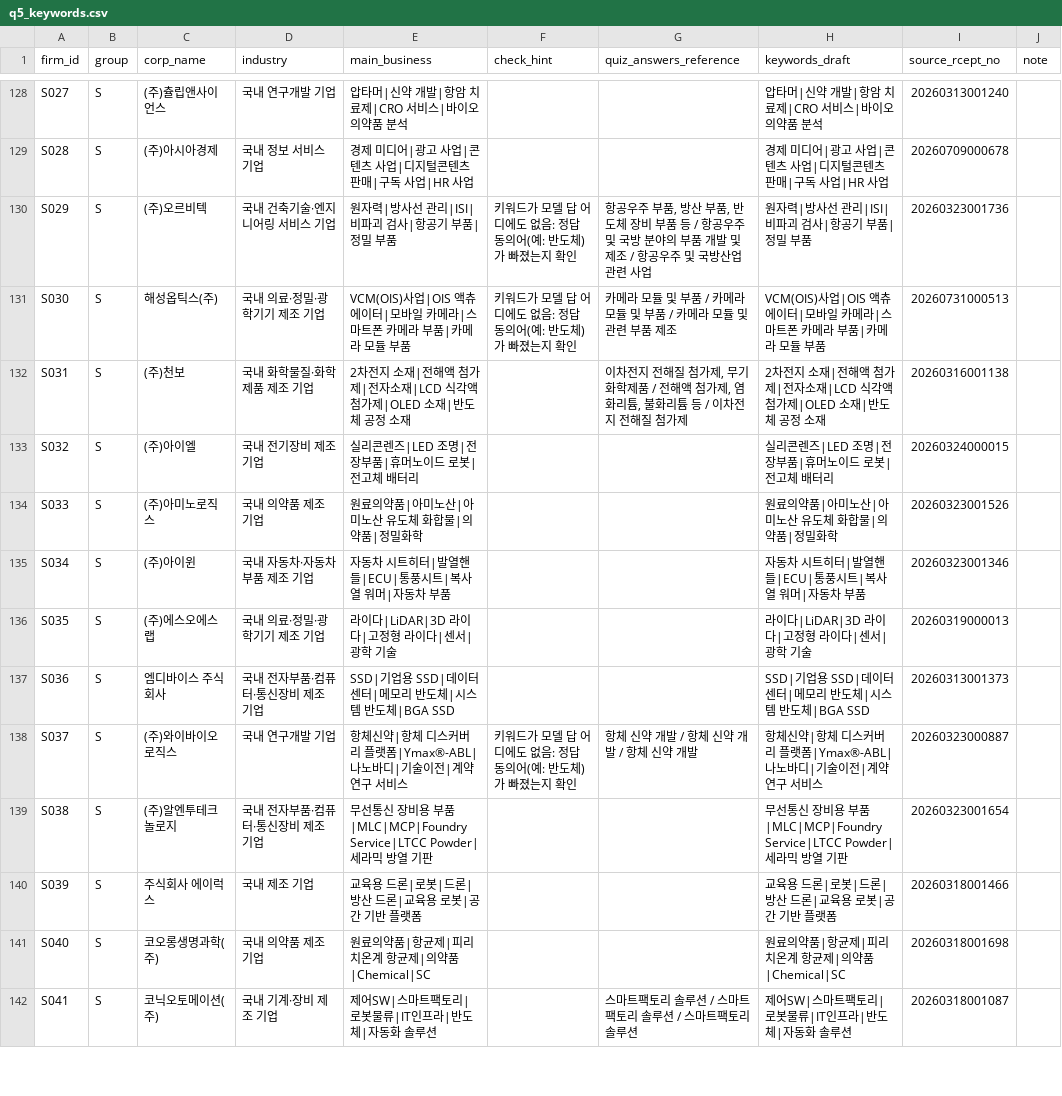
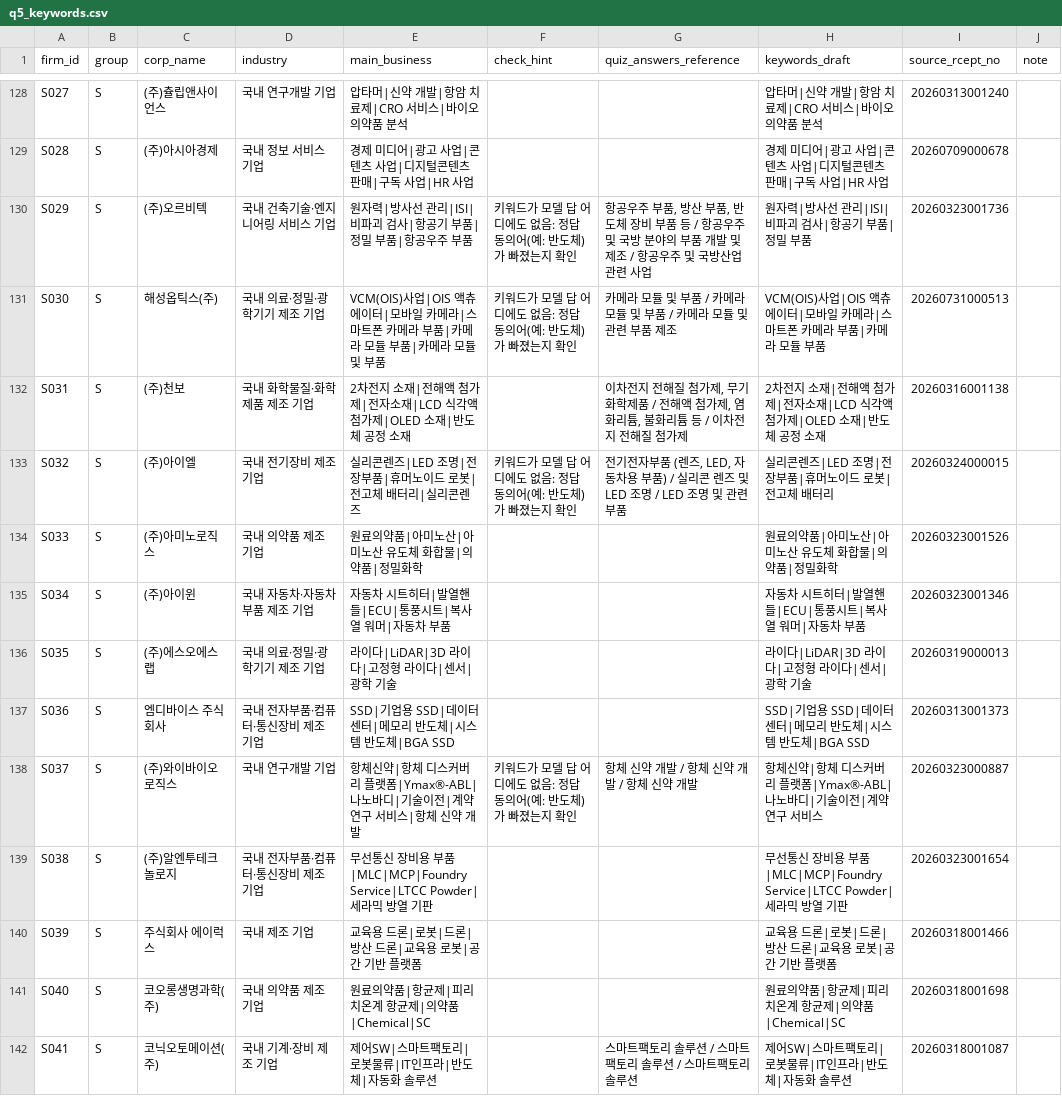
Before and after one commit to caxios/llm-FSA-evaluation, a CSV file: data/ground_truth/q5_keywords.csv, drawn as a sheet; only a part is shown, gaps mark what is left out; the diff covers the shown part only.

```diff
--- a/data/ground_truth/q5_keywords.csv
+++ b/data/ground_truth/q5_keywords.csv
@@ -129,6 +129,6 @@ S027,S,(주)츌립앤사이언스,국내 연구개발 기업,압타머|신약
 S028,S,(주)아시아경제,국내 정보 서비스 기업,경제 미디어|광고 사업|콘텐츠 사업|디지털콘텐츠 판매|구독 사업|HR 사업,,,경제 미디어|광고 사업|콘텐츠 사업|디지털콘텐츠 판매|구독 사업|HR 사업,20260709000678,
-S029,S,(주)오르비텍,국내 건축기술·엔지니어링 서비스 기업,원자력|방사선 관리|ISI|비파괴 검사|항공기 부품|정밀 부품,키워드가 모델 답 어디에도 없음: 정답 동의어(예: 반도체)가 빠졌는지 확인,"항공우주 부품, 방산 부품, 반도체 장비 부품 등 / 항공우주 및 국방 분야의 부품 개발 및 제조 / 항공우주 및 국방산업 관련 사업",원자력|방사선 관리|ISI|비파괴 검사|항공기 부품|정밀 부품,20260323001736,
-S030,S,해성옵틱스(주),국내 의료·정밀·광학기기 제조 기업,VCM(OIS)사업|OIS 액츄에이터|모바일 카메라|스마트폰 카메라 부품|카메라 모듈 부품,키워드가 모델 답 어디에도 없음: 정답 동의어(예: 반도체)가 빠졌는지 확인,카메라 모듈 및 부품 / 카메라 모듈 및 부품 / 카메라 모듈 및 관련 부품 제조,VCM(OIS)사업|OIS 액츄에이터|모바일 카메라|스마트폰 카메라 부품|카메라 모듈 부품,20260731000513,
+S029,S,(주)오르비텍,국내 건축기술·엔지니어링 서비스 기업,원자력|방사선 관리|ISI|비파괴 검사|항공기 부품|정밀 부품|항공우주 부품,키워드가 모델 답 어디에도 없음: 정답 동의어(예: 반도체)가 빠졌는지 확인,"항공우주 부품, 방산 부품, 반도체 장비 부품 등 / 항공우주 및 국방 분야의 부품 개발 및 제조 / 항공우주 및 국방산업 관련 사업",원자력|방사선 관리|ISI|비파괴 검사|항공기 부품|정밀 부품,20260323001736,
+S030,S,해성옵틱스(주),국내 의료·정밀·광학기기 제조 기업,VCM(OIS)사업|OIS 액츄에이터|모바일 카메라|스마트폰 카메라 부품|카메라 모듈 부품|카메라 모듈 및 부품,키워드가 모델 답 어디에도 없음: 정답 동의어(예: 반도체)가 빠졌는지 확인,카메라 모듈 및 부품 / 카메라 모듈 및 부품 / 카메라 모듈 및 관련 부품 제조,VCM(OIS)사업|OIS 액츄에이터|모바일 카메라|스마트폰 카메라 부품|카메라 모듈 부품,20260731000513,
 S031,S,(주)천보,국내 화학물질·화학제품 제조 기업,2차전지 소재|전해액 첨가제|전자소재|LCD 식각액 첨가제|OLED 소재|반도체 공정 소재,,"이차전지 전해질 첨가제, 무기화학제품 / 전해액 첨가제, 염화리튬, 불화리튬 등 / 이차전지 전해질 첨가제",2차전지 소재|전해액 첨가제|전자소재|LCD 식각액 첨가제|OLED 소재|반도체 공정 소재,20260316001138,
-S032,S,(주)아이엘,국내 전기장비 제조 기업,실리콘렌즈|LED 조명|전장부품|휴머노이드 로봇|전고체 배터리,,,실리콘렌즈|LED 조명|전장부품|휴머노이드 로봇|전고체 배터리,20260324000015,
+S032,S,(주)아이엘,국내 전기장비 제조 기업,실리콘렌즈|LED 조명|전장부품|휴머노이드 로봇|전고체 배터리|실리콘렌즈,키워드가 모델 답 어디에도 없음: 정답 동의어(예: 반도체)가 빠졌는지 확인,"전기전자부품 (렌즈, LED, 자동차용 부품) / 실리콘 렌즈 및 LED 조명 / LED 조명 및 관련 부품",실리콘렌즈|LED 조명|전장부품|휴머노이드 로봇|전고체 배터리,20260324000015,
 S033,S,(주)아미노로직스,국내 의약품 제조 기업,원료의약품|아미노산|아미노산 유도체 화합물|의약품|정밀화학,,,원료의약품|아미노산|아미노산 유도체 화합물|의약품|정밀화학,20260323001526,
@@ -137,3 +137,3 @@ S035,S,(주)에스오에스랩,국내 의료·정밀·광학기기 제조 기업
 S036,S,엠디바이스 주식회사,국내 전자부품·컴퓨터·통신장비 제조 기업,SSD|기업용 SSD|데이터센터|메모리 반도체|시스템 반도체|BGA SSD,,,SSD|기업용 SSD|데이터센터|메모리 반도체|시스템 반도체|BGA SSD,20260313001373,
-S037,S,(주)와이바이오로직스,국내 연구개발 기업,항체신약|항체 디스커버리 플랫폼|Ymax®-ABL|나노바디|기술이전|계약연구 서비스,키워드가 모델 답 어디에도 없음: 정답 동의어(예: 반도체)가 빠졌는지 확인,항체 신약 개발 / 항체 신약 개발 / 항체 신약 개발,항체신약|항체 디스커버리 플랫폼|Ymax®-ABL|나노바디|기술이전|계약연구 서비스,20260323000887,
+S037,S,(주)와이바이오로직스,국내 연구개발 기업,항체신약|항체 디스커버리 플랫폼|Ymax®-ABL|나노바디|기술이전|계약연구 서비스|항체 신약 개발,키워드가 모델 답 어디에도 없음: 정답 동의어(예: 반도체)가 빠졌는지 확인,항체 신약 개발 / 항체 신약 개발 / 항체 신약 개발,항체신약|항체 디스커버리 플랫폼|Ymax®-ABL|나노바디|기술이전|계약연구 서비스,20260323000887,
 S038,S,(주)알엔투테크놀로지,국내 전자부품·컴퓨터·통신장비 제조 기업,무선통신 장비용 부품|MLC|MCP|Foundry Service|LTCC Powder|세라믹 방열 기판,,,무선통신 장비용 부품|MLC|MCP|Foundry Service|LTCC Powder|세라믹 방열 기판,20260323001654,
```
Also changed, not shown: 39 edited cells elsewhere in this file, results/tables/R2_tiers.csv, results/tables/T10_stages.csv, 25 other files.
